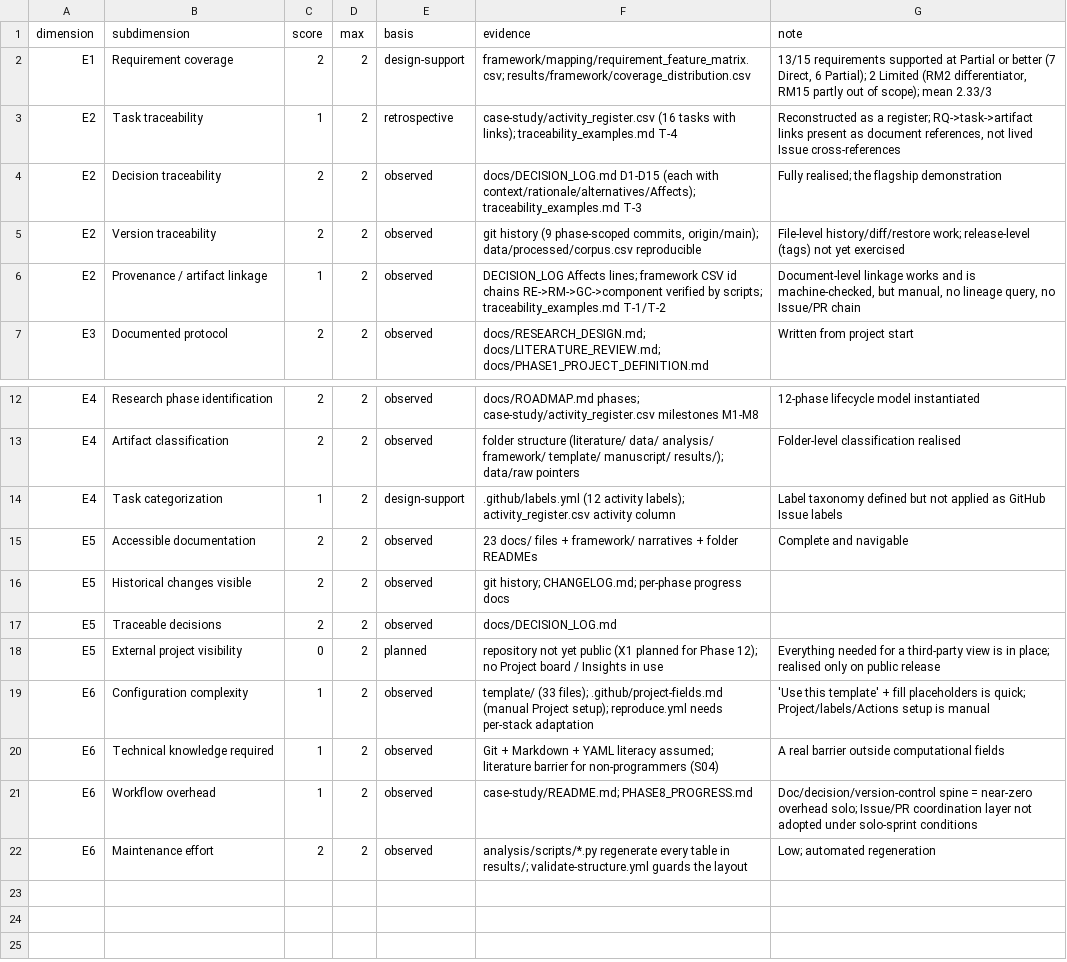
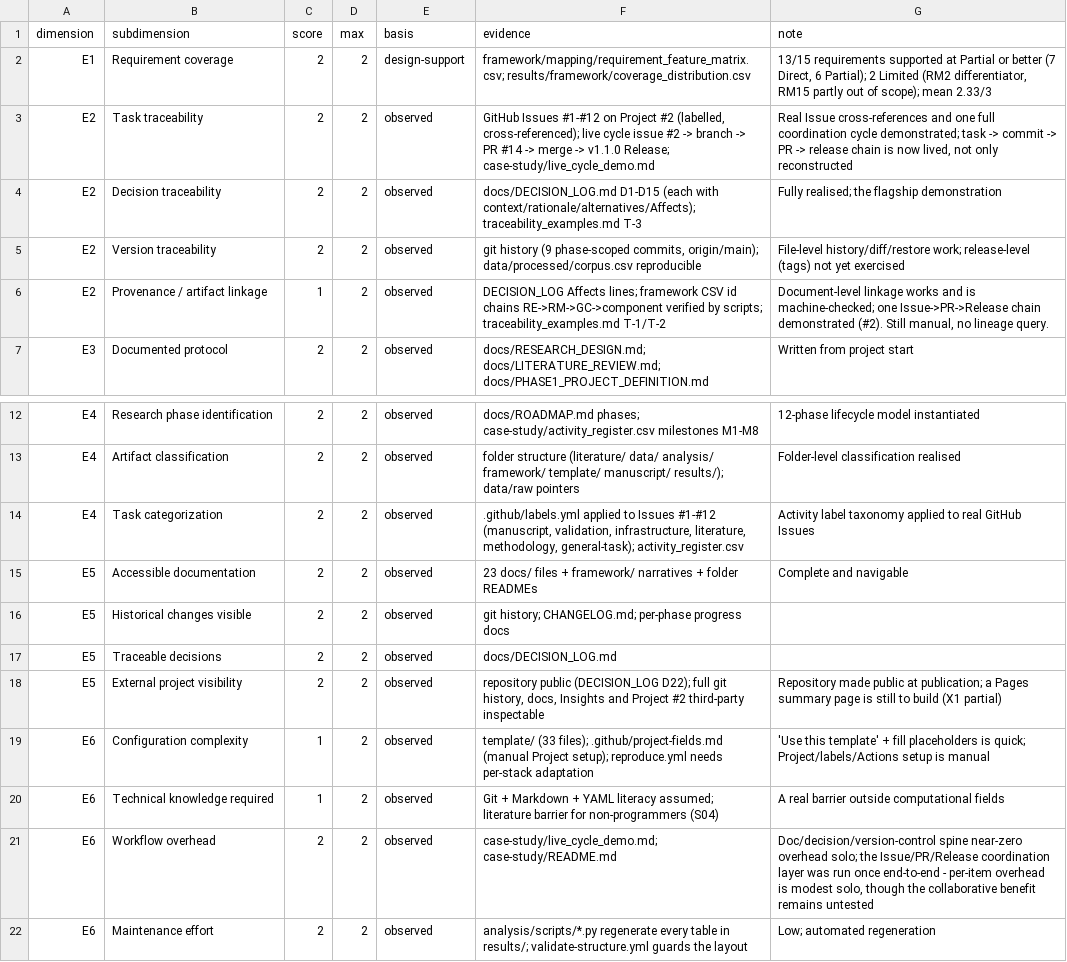
Before and after one commit to telmomm/github-research-infrastructure-study, a CSV file: case-study/evaluation_scores.csv, drawn as a sheet; only a part is shown, gaps mark what is left out; the diff names each change by its address in the sheet, - before the commit and + after, or states it on an @@ line.

```diff
--- a/case-study/evaluation_scores.csv
+++ b/case-study/evaluation_scores.csv
-C3 (score): 1
+C3 (score): 2
-E3 (basis): retrospective
+E3 (basis): observed
-F3 (evidence): case-study/activity_register.csv (16 tasks with links); traceability_examples.md T-4
+F3 (evidence): GitHub Issues #1-#12 on Project #2 (labelled, cross-referenced); live cycle issue #2 -> branch -> PR #14 -> merge -> v1.1.0 Release; case-study/live_cycle_demo.md
-G3 (note): Reconstructed as a register; RQ->task->artifact links present as document references, not lived Issue cross-references
+G3 (note): Real Issue cross-references and one full coordination cycle demonstrated; task -> commit -> PR -> release chain is now lived, not only reconstructed
-G6 (note): …and is machine-checked, but manual, no lineage query, no Issue/PR chain
+G6 (note): …and is machine-checked; one Issue->PR->Release chain demonstrated (#2). Still manual, no lineage query.
-C14 (score): 1
+C14 (score): 2
-E14 (basis): design-support
+E14 (basis): observed
-F14 (evidence): .github/labels.yml (12 activity labels); activity_register.csv activity column
+F14 (evidence): .github/labels.yml applied to Issues #1-#12 (manuscript, validation, infrastructure, literature, methodology, general-task); activity_register.csv
-G14 (note): Label taxonomy defined but not applied as GitHub Issue labels
+G14 (note): Activity label taxonomy applied to real GitHub Issues
-C18 (score): 0
+C18 (score): 2
-E18 (basis): planned
+E18 (basis): observed
-F18 (evidence): repository not yet public (X1 planned for Phase 12); no Project board / Insights in use
+F18 (evidence): repository public (DECISION_LOG D22); full git history, docs, Insights and Project #2 third-party inspectable
-G18 (note): Everything needed for a third-party view is in place; realised only on public release
+G18 (note): Repository made public at publication; a Pages summary page is still to build (X1 partial)
-C21 (score): 1
+C21 (score): 2
-F21 (evidence): case-study/README.md; PHASE8_PROGRESS.md
+F21 (evidence): case-study/live_cycle_demo.md; case-study/README.md
-G21 (note): Doc/decision/version-control spine = near-zero overhead solo; Issue/PR coordination layer not adopted under solo-sprint conditions
+G21 (note): Doc/decision/version-control spine near-zero overhead solo; the Issue/PR/Release coordination layer was run once end-to-end - per-item overhead is modest solo, though the collaborative benefit remains untested
```
Also changed, not shown: analysis/findings.csv, results/framework/eval_by_dimension.csv, 8 other files.
